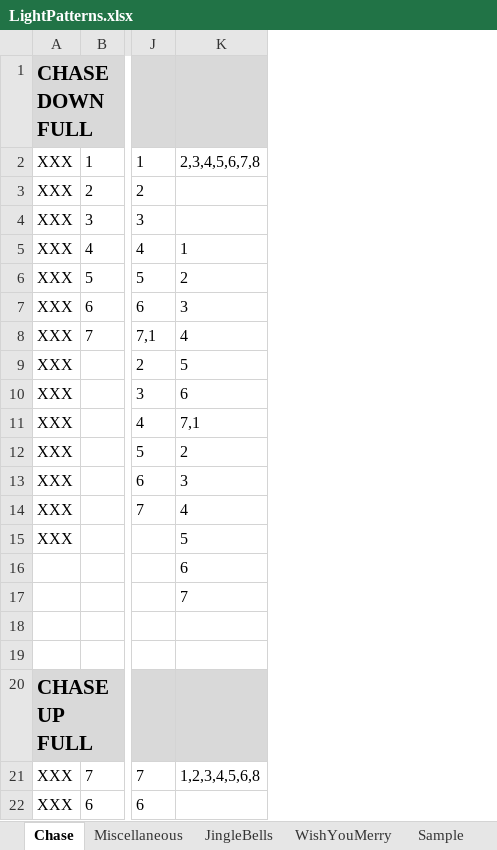
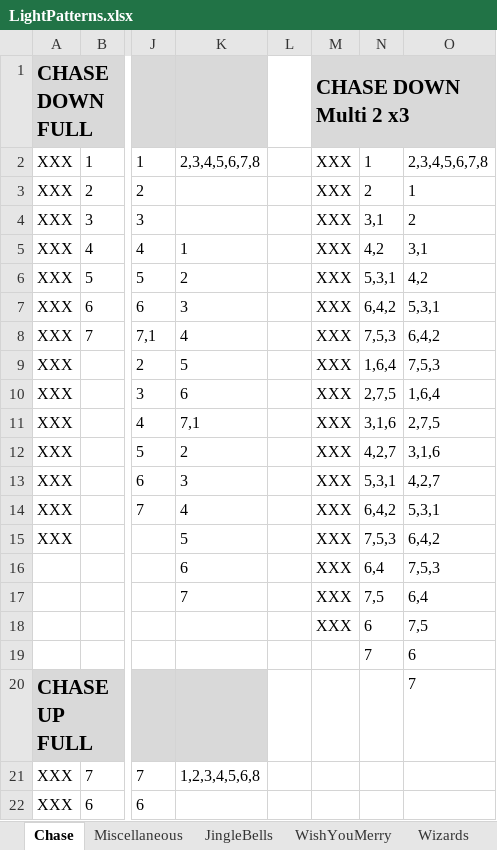
Before and after one commit to BytesOfPi/ChristmasTreePi, an Excel workbook: src/main/LightPatterns.xlsx, sheet Chase, drawn as a sheet; only a part is shown, gaps mark what is left out; values as stored, in another font and other column widths than the file's, no borders; rows hold the shown columns only; the diff names each change by its address in the sheet, - before the commit and + after, or states it on an @@ line.

Commit message:
FaceLift
Change background tree color to black
Don't draw lights if they aren't lit
Updated charliebrown and wizards instructions

```diff
--- a/src/main/LightPatterns.xlsx (sheet Chase)
+++ b/src/main/LightPatterns.xlsx (sheet Chase)
+sheet tab: Wizards
+column L, empty
+column M, rows 1-18: CHASE DOWN Multi 2 x3 | XXX | XXX | XXX | XXX | XXX | XXX | XXX | XXX | XXX | XXX | XXX | XXX | XXX | XXX | XXX | XXX | XXX
+column N, rows 2-19: 1 | 2 | 3,1 | 4,2 | 5,3,1 | 6,4,2 | 7,5,3 | 1,6,4 | 2,7,5 | 3,1,6 | 4,2,7 | 5,3,1 | 6,4,2 | 7,5,3 | 6,4 | 7,5 | 6 | 7
+column O, rows 2-20: 2,3,4,5,6,7,8 | 1 | 2 | 3,1 | 4,2 | 5,3,1 | 6,4,2 | 7,5,3 | 1,6,4 | 2,7,5 | 3,1,6 | 4,2,7 | 5,3,1 | 6,4,2 | 7,5,3 | 6,4 | 7,5 | 6 | 7
-row 19: (empty)
+row 19:  |  |  |  |  |  | 7 | 6
```
Also changed, not shown: 6 other files.
